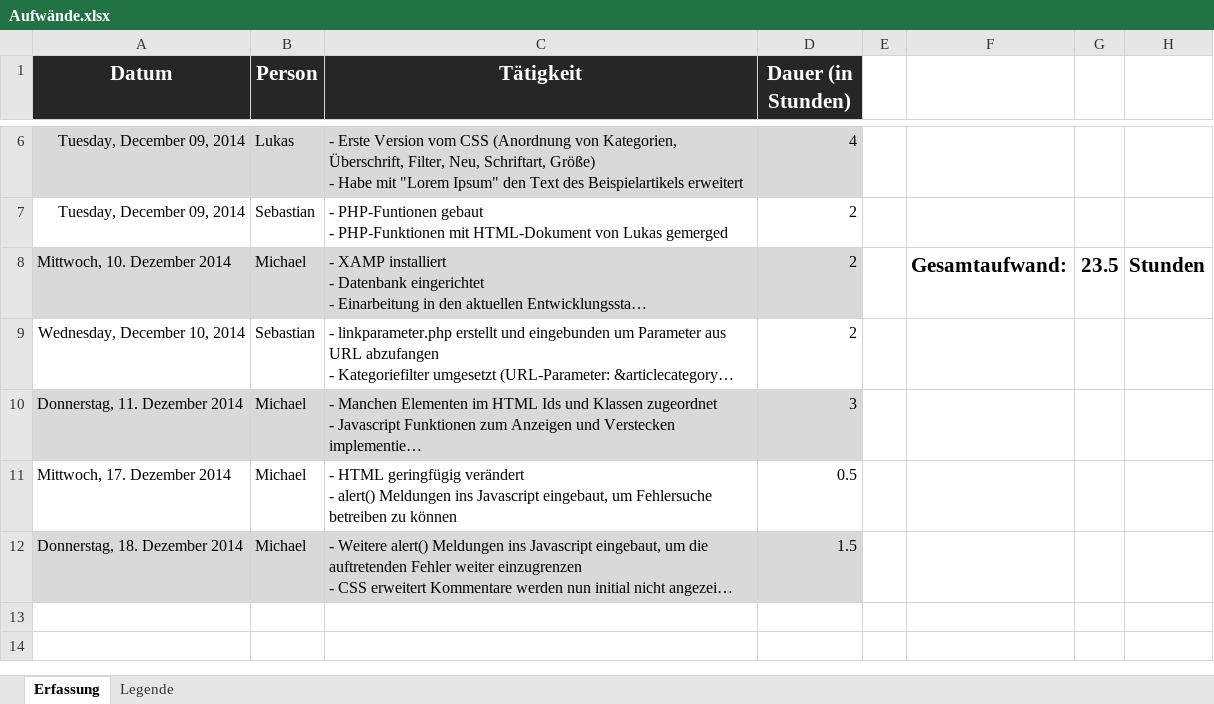
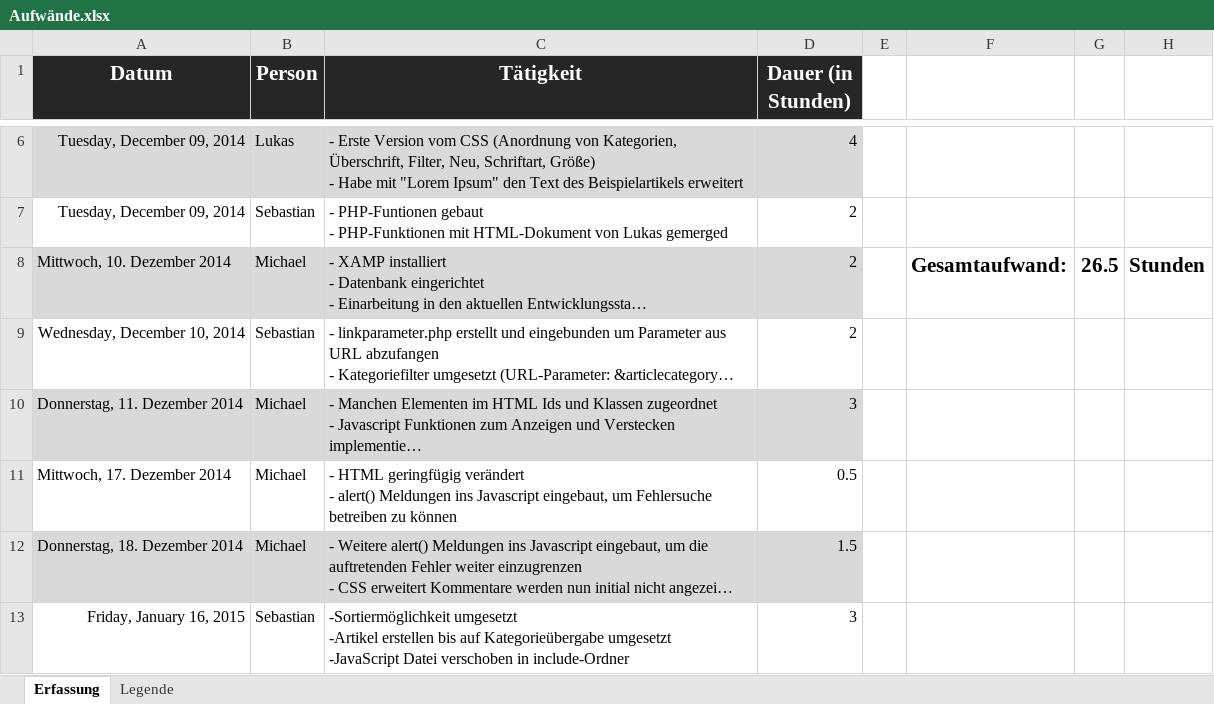
Before and after one commit to MrXXX92/EssentialBlog, an Excel workbook: Notizen/Aufwände.xlsx, sheet Erfassung, drawn as a sheet; only a part is shown, gaps mark what is left out; long unchanged cells end in …; values as stored, in another font and other column widths than the file's, no borders; ↵ is a line break in a cell; the diff names each change by its address in the sheet, - before the commit and + after, or states it on an @@ line.

Commit message:
Neuer Artikel kann erstellt werden (Kategorie wird aktuell nicht übergeben

```diff
--- a/Notizen/Aufwände.xlsx (sheet Erfassung)
+++ b/Notizen/Aufwände.xlsx (sheet Erfassung)
-G8: 23.5
+G8: 26.5
+row 13: Friday, January 16, 2015 | Sebastian | -Sortiermöglichkeit umgesetzt ↵ -Artikel erstellen bis auf Kategorieübergabe umgesetzt ↵ -JavaScript Datei verschoben in include-Ordner | 3
```
Also changed, not shown: 4 other files.
